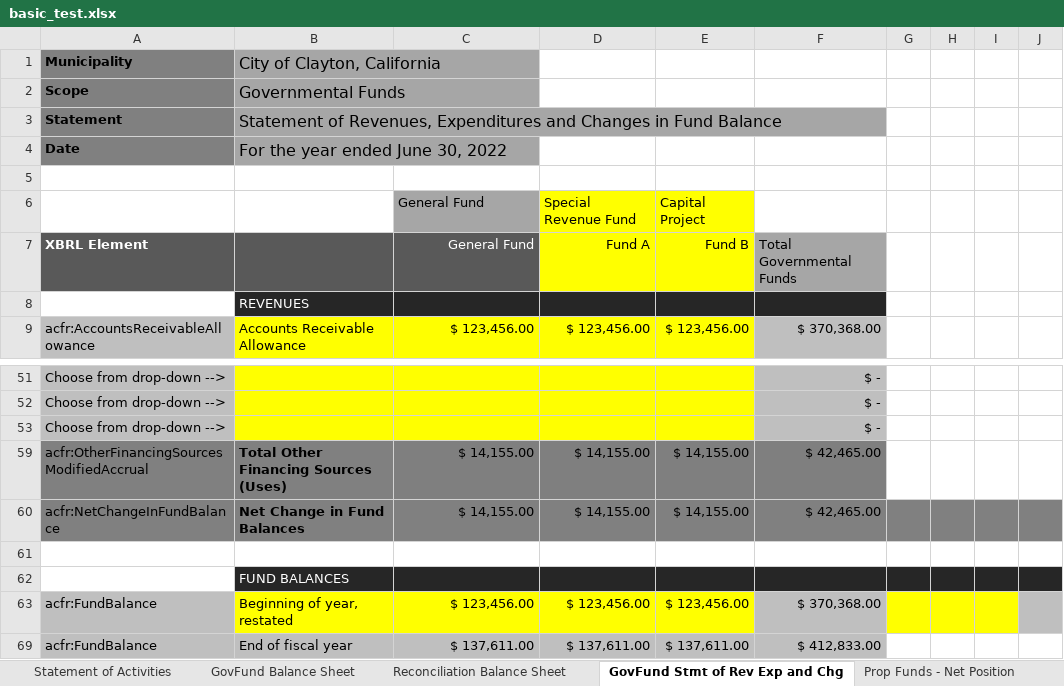
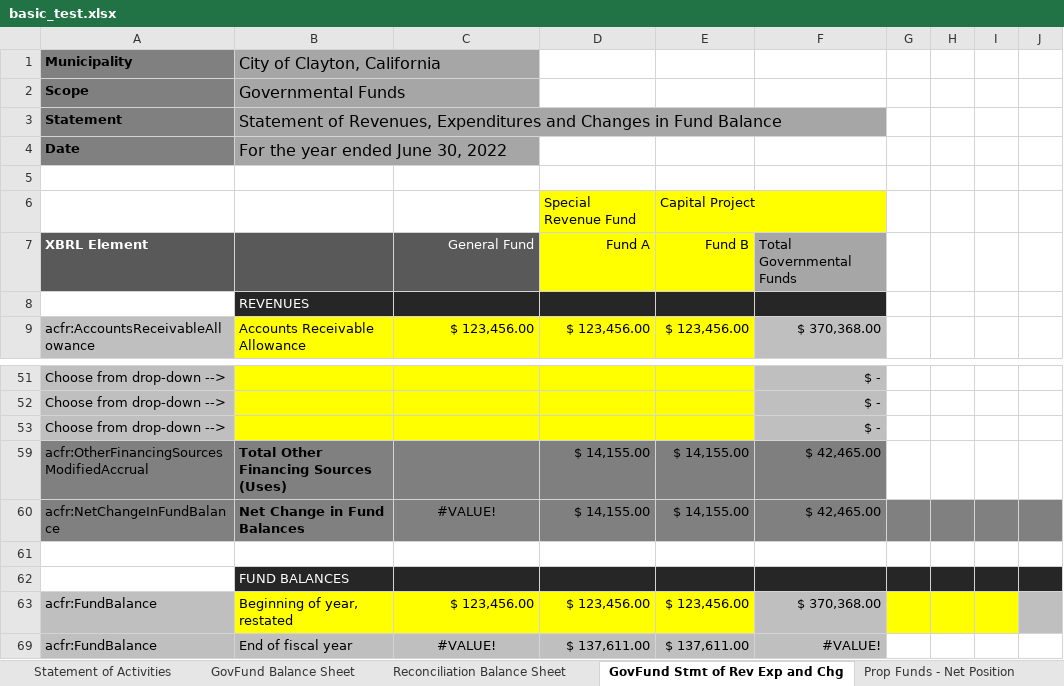
Before and after one commit to closup/process-xbrl, an Excel workbook: app/static/input_files/samples/basic_test.xlsx, sheet GovFund Stmt of Rev Exp and Chg, drawn as a sheet; only a part is shown, gaps mark what is left out; values as stored, in another font and other column widths than the file's, no borders; conditional formats not drawn; the diff names each change by its address in the sheet, - before the commit and + after, or states it on an @@ line.

```diff
--- a/app/static/input_files/samples/basic_test.xlsx (sheet GovFund Stmt of Rev Exp and Chg)
+++ b/app/static/input_files/samples/basic_test.xlsx (sheet GovFund Stmt of Rev Exp and Chg)
-C6: General Fund
+C6: (empty)
-C6 fill: #A6A6A6
+C6 fill: none
-C59: $ 14,155.00
+C59: (empty)
-C60: $ 14,155.00
+C60: #VALUE!
-C60 alignment: right
+C60 alignment: center
-C69: $ 137,611.00
+C69: #VALUE!
-C69 alignment: right
+C69 alignment: center
-F69: $ 412,833.00
+F69: #VALUE!
```
Also changed, not shown: hidden cells, app/static/input_files/ACFR_template.xlsx, 5 other files.
